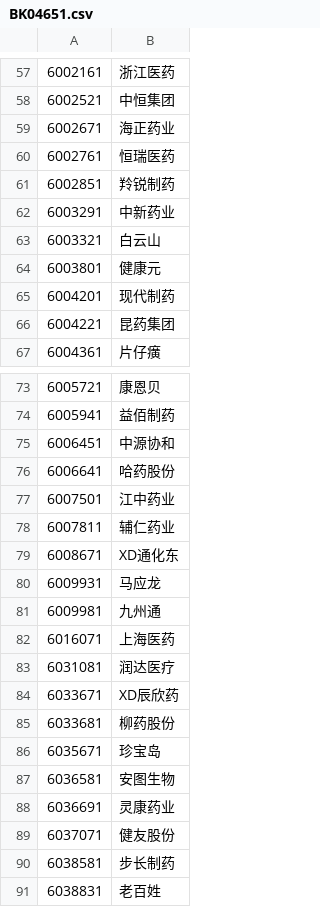
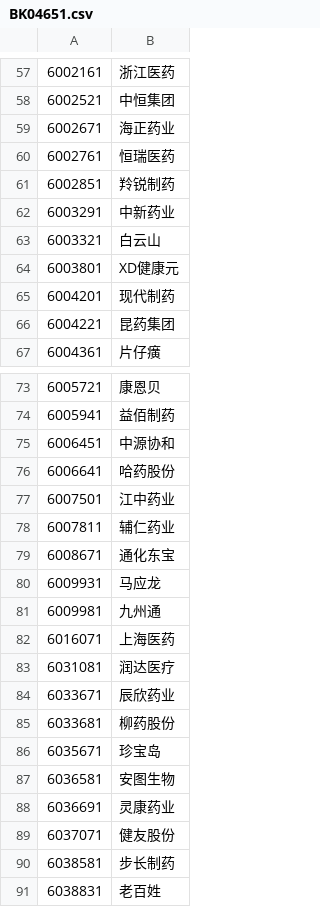
Before and after one commit to draapho/CapitalData, a CSV file: _para/blocks/BK04651.csv, drawn as a sheet; only a part is shown, gaps mark what is left out.

```diff
--- a/_para/blocks/BK04651.csv
+++ b/_para/blocks/BK04651.csv
@@ -63,3 +63,3 @@
 6003321,白云山
-6003801,健康元
+6003801,XD健康元
 6004201,现代制药
@@ -78,3 +78,3 @@
 6007811,辅仁药业
-6008671,XD通化东
+6008671,通化东宝
 6009931,马应龙
@@ -83,3 +83,3 @@
 6031081,润达医疗
-6033671,XD辰欣药
+6033671,辰欣药业
 6033681,柳药股份
```
Also changed, not shown: _para/blocks/BK04331.csv, _para/blocks/BK04591.csv, 34 other files.
